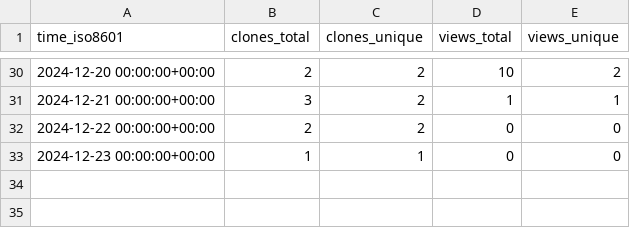
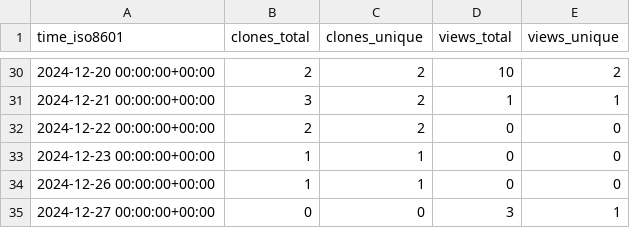
Before and after one commit to CBICA/DLMUSE, a CSV file: CBICA/DLMUSE/ghrs-data/views_clones_aggregate.csv, drawn as a sheet; only a part is shown, gaps mark what is left out; the diff names each change by its address in the sheet, - before the commit and + after, or states it on an @@ line.

```diff
--- a/CBICA/DLMUSE/ghrs-data/views_clones_aggregate.csv
+++ b/CBICA/DLMUSE/ghrs-data/views_clones_aggregate.csv
+row 34: 2024-12-26 00:00:00+00:00 | 1 | 1 | 0 | 0
+row 35: 2024-12-27 00:00:00+00:00 | 0 | 0 | 3 | 1
```
Also changed, not shown: 1 other file.
